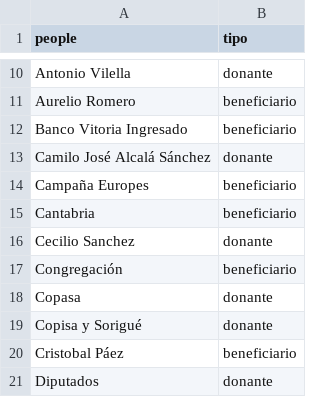
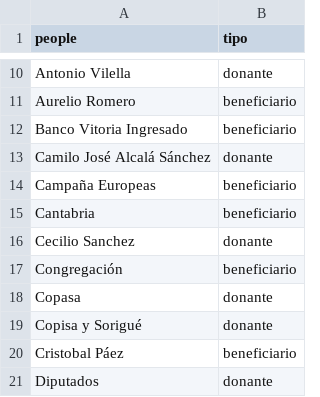
Before and after one commit to numeroteca/notasbarcenas, a TSV file: data/viplist.tsv, drawn as a sheet; only a part is shown, gaps mark what is left out.

Commit message:
Fix typo: EropeAs

```diff
--- a/data/viplist.tsv
+++ b/data/viplist.tsv
@@ -13,3 +13,3 @@ Banco Vitoria Ingresado	beneficiario
 Camilo José Alcalá Sánchez	donante
-Campaña Europes	beneficiario
+Campaña Europeas	beneficiario
 Cantabria	beneficiario
```
